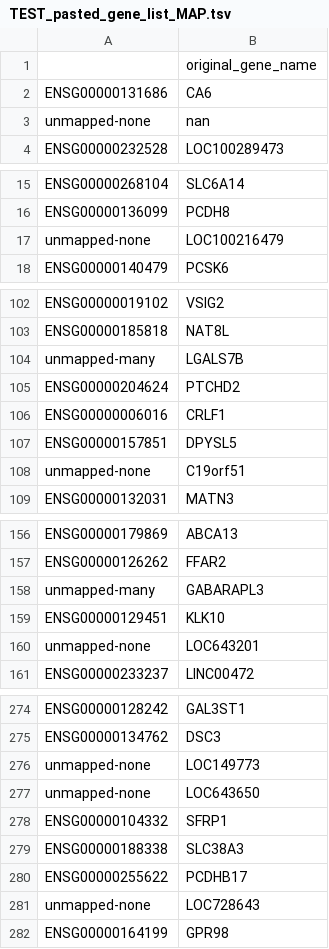
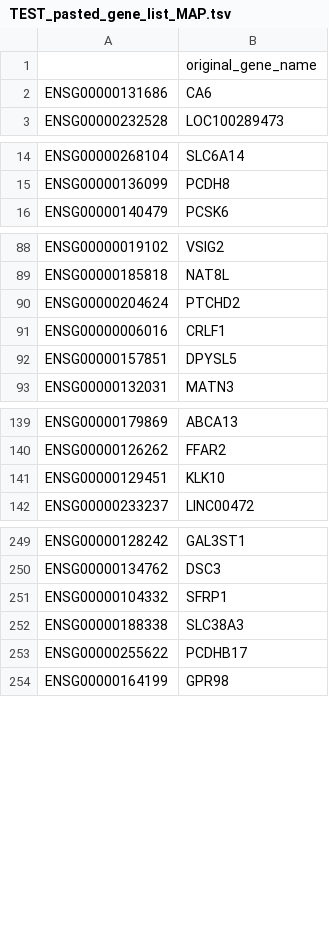
Before and after one commit to KnowEnG/Data_Cleanup_Pipeline, a TSV file: data/verification/pasted_gene_list/TEST_pasted_gene_list_MAP.tsv, drawn as a sheet; only a part is shown, gaps mark what is left out; the diff covers the shown part only.

```diff
--- a/data/verification/pasted_gene_list/TEST_pasted_gene_list_MAP.tsv
+++ b/data/verification/pasted_gene_list/TEST_pasted_gene_list_MAP.tsv
@@ -2,3 +2,2 @@
 ENSG00000131686	CA6
-unmapped-none	nan
 ENSG00000232528	LOC100289473
@@ -16,3 +15,2 @@ ENSG00000268104	SLC6A14
 ENSG00000136099	PCDH8
-unmapped-none	LOC100216479
 ENSG00000140479	PCSK6
@@ -103,3 +89,2 @@ ENSG00000019102	VSIG2
 ENSG00000185818	NAT8L
-unmapped-many	LGALS7B
 ENSG00000204624	PTCHD2
@@ -107,3 +92,2 @@ ENSG00000006016	CRLF1
 ENSG00000157851	DPYSL5
-unmapped-none	C19orf51
 ENSG00000132031	MATN3
@@ -157,5 +140,3 @@ ENSG00000179869	ABCA13
 ENSG00000126262	FFAR2
-unmapped-many	GABARAPL3
 ENSG00000129451	KLK10
-unmapped-none	LOC643201
 ENSG00000233237	LINC00472
@@ -275,4 +250,2 @@ ENSG00000128242	GAL3ST1
 ENSG00000134762	DSC3
-unmapped-none	LOC149773
-unmapped-none	LOC643650
 ENSG00000104332	SFRP1
@@ -280,3 +253,2 @@ ENSG00000188338	SLC38A3
 ENSG00000255622	PCDHB17
-unmapped-none	LOC728643
 ENSG00000164199	GPR98
```
Also changed, not shown: 24 removed rows elsewhere in this file, 1 other file.
